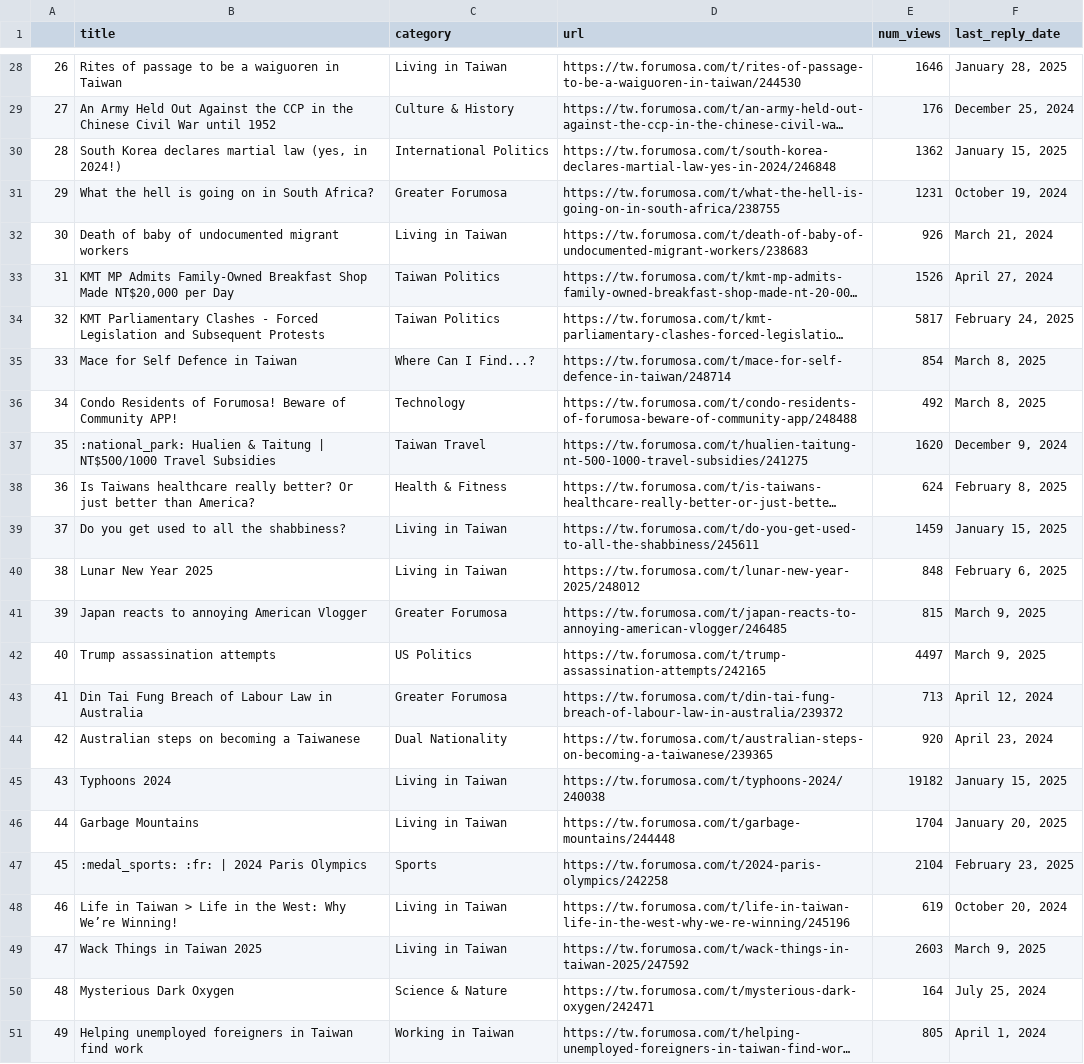
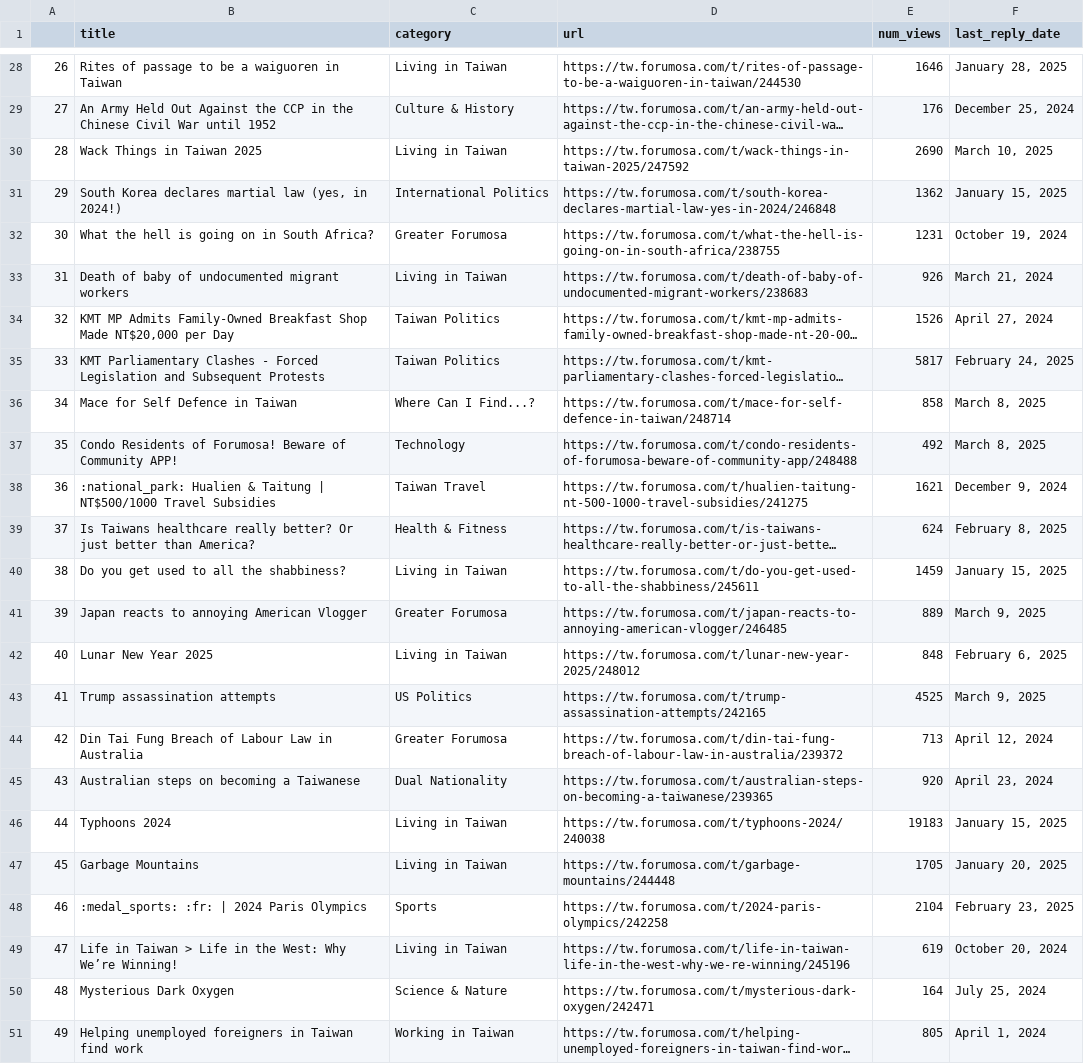
Before and after one commit to ssaanndwich/scrape-forumosa, a CSV file: forumosa-top-posts.csv, drawn as a sheet; only a part is shown, gaps mark what is left out; long unchanged cells end in …; removed rows and columns are numbered as before the commit, all else as after; the diff covers the shown part only; the diff names each change by its address in the sheet, - before the commit and + after, or states it on an @@ line.

```diff
--- a/forumosa-top-posts.csv
+++ b/forumosa-top-posts.csv
+row 30: 28 | Wack Things in Taiwan 2025 | Living in Taiwan | https://tw.forumosa.com/t/wack-things-in-taiwan-2025/247592 | 2690 | March 10, 2025
@@ column A renumbered between rows 31 and 49 @@
-E36 (num_views): 854
+E36 (num_views): 858
-E38 (num_views): 1620
+E38 (num_views): 1621
+row 41: 39 | Japan reacts to annoying American Vlogger | Greater Forumosa | https://tw.forumosa.com/t/japan-reacts-to-annoying-american-vlogger/246485 | 889 | March 9, 2025
-row 41: 39 | Japan reacts to annoying American Vlogger | Greater Forumosa | https://tw.forumosa.com/t/japan-reacts-to-annoying-american-vlogger/246485 | 815 | March 9, 2025
-E43 (num_views): 4497
+E43 (num_views): 4525
-E46 (num_views): 19182
+E46 (num_views): 19183
-E47 (num_views): 1704
+E47 (num_views): 1705
-row 49: 47 | Wack Things in Taiwan 2025 | Living in Taiwan | https://tw.forumosa.com/t/wack-things-in-taiwan-2025/247592 | 2603 | March 9, 2025
```
Also changed, not shown: 8 edited cells elsewhere in this file.
